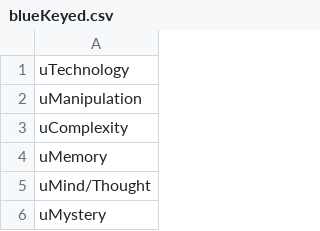
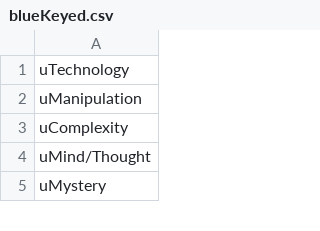
Before and after one commit to cnatsepll/ColorQuizQuestions, a CSV file: blueKeyed.csv, drawn as a sheet; only a part is shown; the diff names each change by its address in the sheet, - before the commit and + after, or states it on an @@ line.

Commit message:
Update blueKeyed.csv

```diff
--- a/blueKeyed.csv
+++ b/blueKeyed.csv
-row 4: uMemory
```
